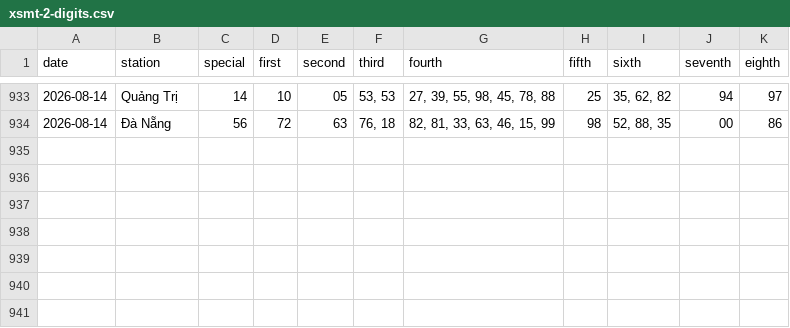
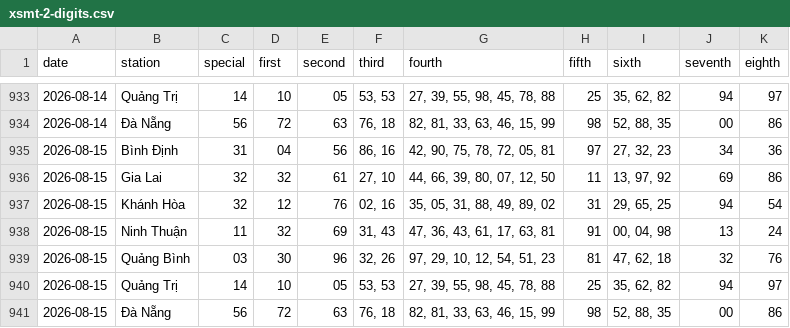
Before and after one commit to tuanseo5t-alt/xsmn-xsmt, a CSV file: data/xsmt/xsmt-2-digits.csv, drawn as a sheet; only a part is shown, gaps mark what is left out.

```diff
--- a/data/xsmt/xsmt-2-digits.csv
+++ b/data/xsmt/xsmt-2-digits.csv
@@ -934 +934,8 @@ date,station,special,first,second,third,fourth,fifth,sixth,seventh,eighth
 2026-08-14,Đà Nẵng,56,72,63,"76, 18","82, 81, 33, 63, 46, 15, 99",98,"52, 88, 35",00,86
+2026-08-15,Bình Định,31,04,56,"86, 16","42, 90, 75, 78, 72, 05, 81",97,"27, 32, 23",34,36
+2026-08-15,Gia Lai,32,32,61,"27, 10","44, 66, 39, 80, 07, 12, 50",11,"13, 97, 92",69,86
+2026-08-15,Khánh Hòa,32,12,76,"02, 16","35, 05, 31, 88, 49, 89, 02",31,"29, 65, 25",94,54
+2026-08-15,Ninh Thuận,11,32,69,"31, 43","47, 36, 43, 61, 17, 63, 81",91,"00, 04, 98",13,24
+2026-08-15,Quảng Bình,03,30,96,"32, 26","97, 29, 10, 12, 54, 51, 23",81,"47, 62, 18",32,76
+2026-08-15,Quảng Trị,14,10,05,"53, 53","27, 39, 55, 98, 45, 78, 88",25,"35, 62, 82",94,97
+2026-08-15,Đà Nẵng,56,72,63,"76, 18","82, 81, 33, 63, 46, 15, 99",98,"52, 88, 35",00,86
```
Also changed, not shown: data/xsmt/xsmt-sparse.csv, data/xsmt/xsmt.csv, 10 other files.
